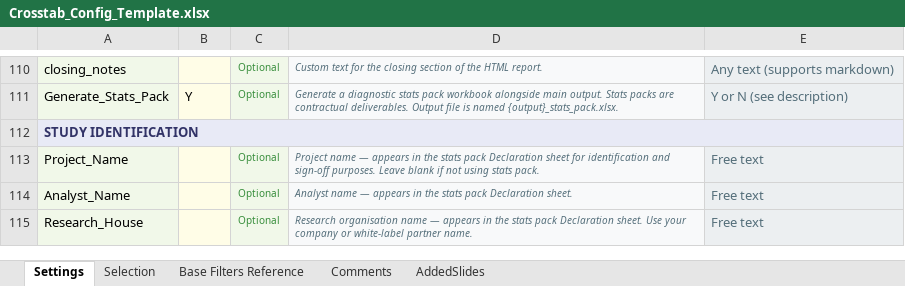
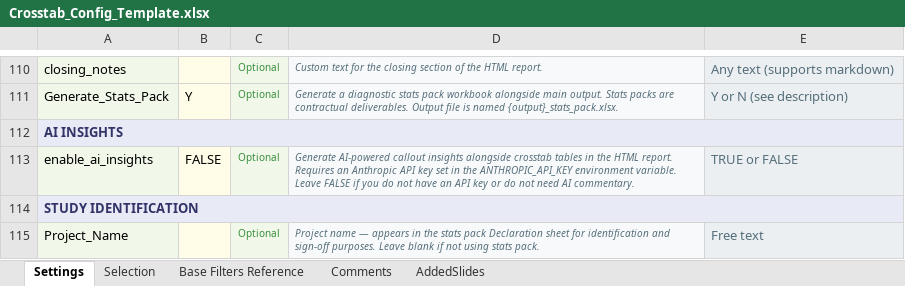
Before and after one commit to DuncanRBrett/Turas, an Excel workbook: modules/tabs/templates/Crosstab_Config_Template.xlsx, sheet Settings, drawn as a sheet; only a part is shown, gaps mark what is left out; the shorter side is filled out with more unchanged rows; values as stored, in another font and other column widths than the file's, no borders; the diff names each change by its address in the sheet, - before the commit and + after, or states it on an @@ line.

```diff
--- a/modules/tabs/templates/Crosstab_Config_Template.xlsx (sheet Settings)
+++ b/modules/tabs/templates/Crosstab_Config_Template.xlsx (sheet Settings)
+row 112: AI INSIGHTS
+row 113: enable_ai_insights | FALSE | Optional | Generate AI-powered callout insights alongside crosstab tables in the HTML report. Requires an Anthropic API key set in the ANTHROPIC_API_KEY environment variable. Leave FALSE if you do not have an API key or do not need AI commentary. | TRUE or FALSE
```
Also changed, not shown: 1 other file.
